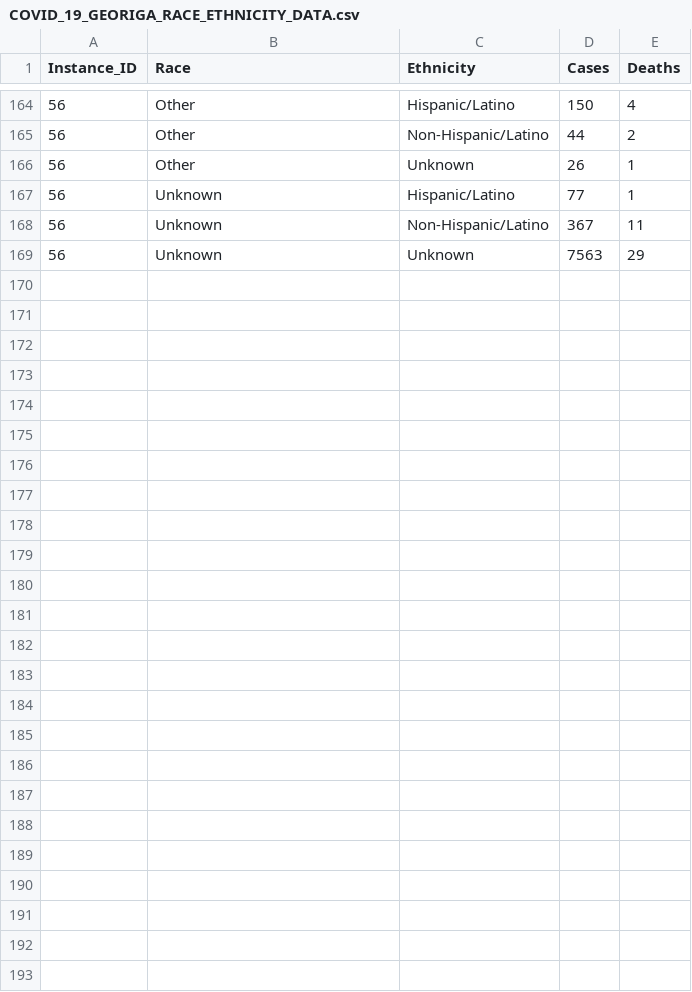
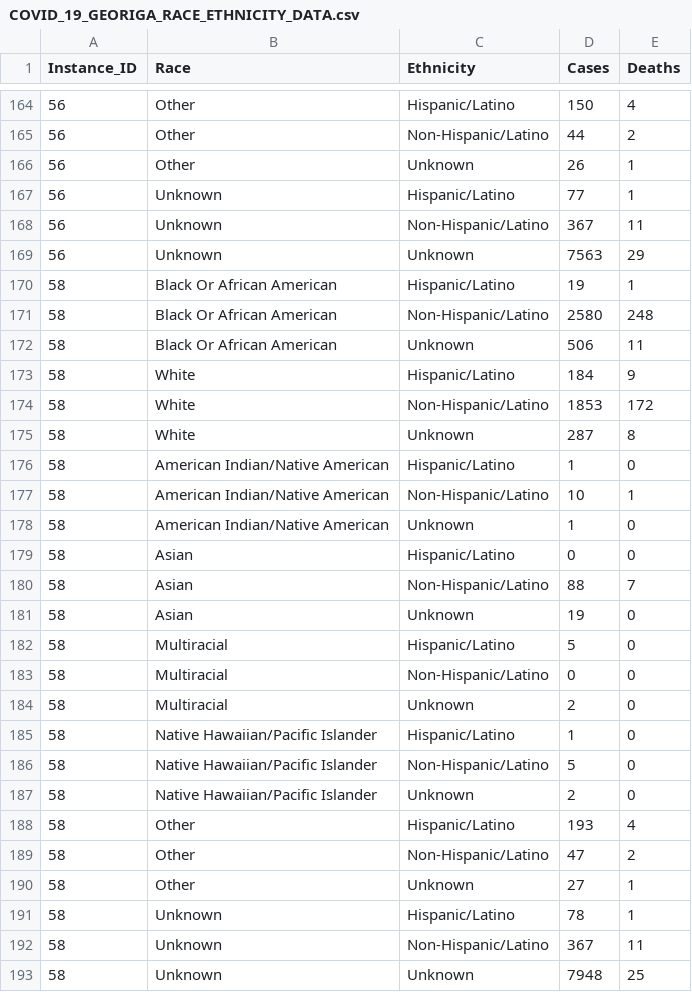
Before and after one commit to mlamias/COVID-19-Georgia, a CSV file: COVID_19_GEORIGA_RACE_ETHNICITY_DATA.csv, drawn as a sheet; only a part is shown, gaps mark what is left out; the diff names each change by its address in the sheet, - before the commit and + after, or states it on an @@ line.

```diff
--- a/COVID_19_GEORIGA_RACE_ETHNICITY_DATA.csv
+++ b/COVID_19_GEORIGA_RACE_ETHNICITY_DATA.csv
+row 170: 58 | Black Or African American | Hispanic/Latino | 19 | 1
+row 171: 58 | Black Or African American | Non-Hispanic/Latino | 2580 | 248
+row 172: 58 | Black Or African American | Unknown | 506 | 11
+row 173: 58 | White | Hispanic/Latino | 184 | 9
+row 174: 58 | White | Non-Hispanic/Latino | 1853 | 172
+row 175: 58 | White | Unknown | 287 | 8
+row 176: 58 | American Indian/Native American | Hispanic/Latino | 1 | 0
+row 177: 58 | American Indian/Native American | Non-Hispanic/Latino | 10 | 1
+row 178: 58 | American Indian/Native American | Unknown | 1 | 0
+row 179: 58 | Asian | Hispanic/Latino | 0 | 0
+row 180: 58 | Asian | Non-Hispanic/Latino | 88 | 7
+row 181: 58 | Asian | Unknown | 19 | 0
+row 182: 58 | Multiracial | Hispanic/Latino | 5 | 0
+row 183: 58 | Multiracial | Non-Hispanic/Latino | 0 | 0
+row 184: 58 | Multiracial | Unknown | 2 | 0
+row 185: 58 | Native Hawaiian/Pacific Islander | Hispanic/Latino | 1 | 0
+row 186: 58 | Native Hawaiian/Pacific Islander | Non-Hispanic/Latino | 5 | 0
+row 187: 58 | Native Hawaiian/Pacific Islander | Unknown | 2 | 0
+row 188: 58 | Other | Hispanic/Latino | 193 | 4
+row 189: 58 | Other | Non-Hispanic/Latino | 47 | 2
+row 190: 58 | Other | Unknown | 27 | 1
+row 191: 58 | Unknown | Hispanic/Latino | 78 | 1
+row 192: 58 | Unknown | Non-Hispanic/Latino | 367 | 11
+row 193: 58 | Unknown | Unknown | 7948 | 25
```
Also changed, not shown: COVID_19_GEORIGA_COUNTIES_DATA.csv, COVID_19_GEORIGA_DATA.csv, 5 other files.
